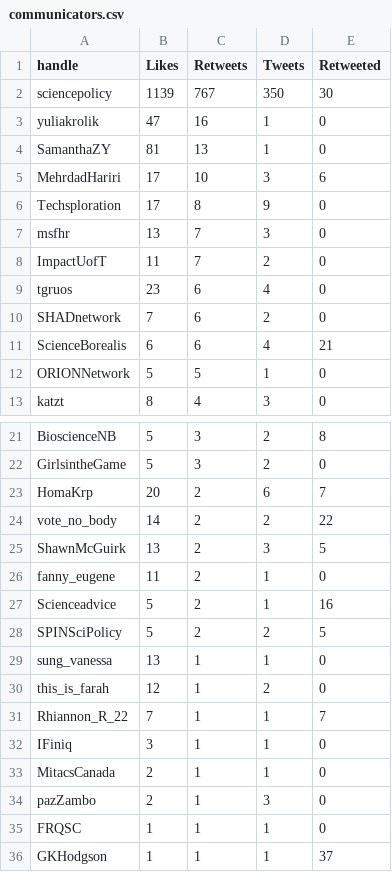
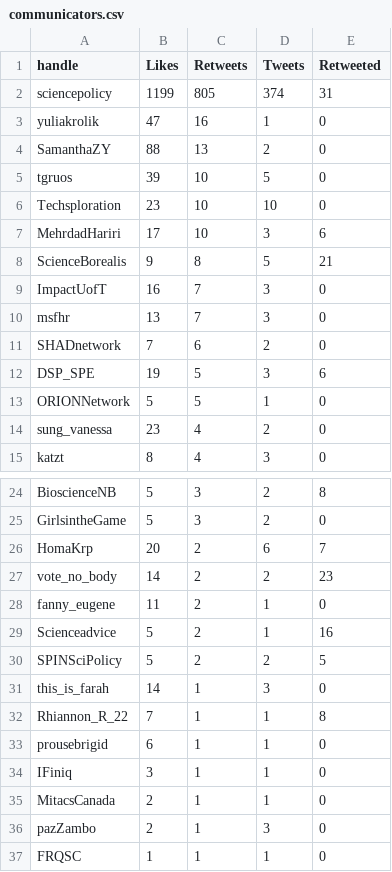
Before and after one commit to aaronjmaxwell/CSPC, a CSV file: data/communicators.csv, drawn as a sheet; only a part is shown, gaps mark what is left out; the shorter side is filled out with more unchanged rows; the diff covers the shown part only.

```diff
--- a/data/communicators.csv
+++ b/data/communicators.csv
@@ -1,13 +1,15 @@
 handle,Likes,Retweets,Tweets,Retweeted
-sciencepolicy,1139,767,350,30
+sciencepolicy,1199,805,374,31
 yuliakrolik,47,16,1,0
-SamanthaZY,81,13,1,0
+SamanthaZY,88,13,2,0
+tgruos,39,10,5,0
+Techsploration,23,10,10,0
 MehrdadHariri,17,10,3,6
-Techsploration,17,8,9,0
+ScienceBorealis,9,8,5,21
+ImpactUofT,16,7,3,0
 msfhr,13,7,3,0
-ImpactUofT,11,7,2,0
-tgruos,23,6,4,0
 SHADnetwork,7,6,2,0
-ScienceBorealis,6,6,4,21
+DSP_SPE,19,5,3,6
 ORIONNetwork,5,5,1,0
+sung_vanessa,23,4,2,0
 katzt,8,4,3,0
@@ -23,4 +26,3 @@ GirlsintheGame,5,3,2,0
 HomaKrp,20,2,6,7
-vote_no_body,14,2,2,22
-ShawnMcGuirk,13,2,3,5
+vote_no_body,14,2,2,23
 fanny_eugene,11,2,1,0
@@ -28,5 +30,5 @@ Scienceadvice,5,2,1,16
 SPINSciPolicy,5,2,2,5
-sung_vanessa,13,1,1,0
-this_is_farah,12,1,2,0
-Rhiannon_R_22,7,1,1,7
+this_is_farah,14,1,3,0
+Rhiannon_R_22,7,1,1,8
+prousebrigid,6,1,1,0
 IFiniq,3,1,1,0
```
Also changed, not shown: 3 added rows, 2 removed rows and 3 edited cells elsewhere in this file, data/activity.csv, data/hashtag.csv, 5 other files.
